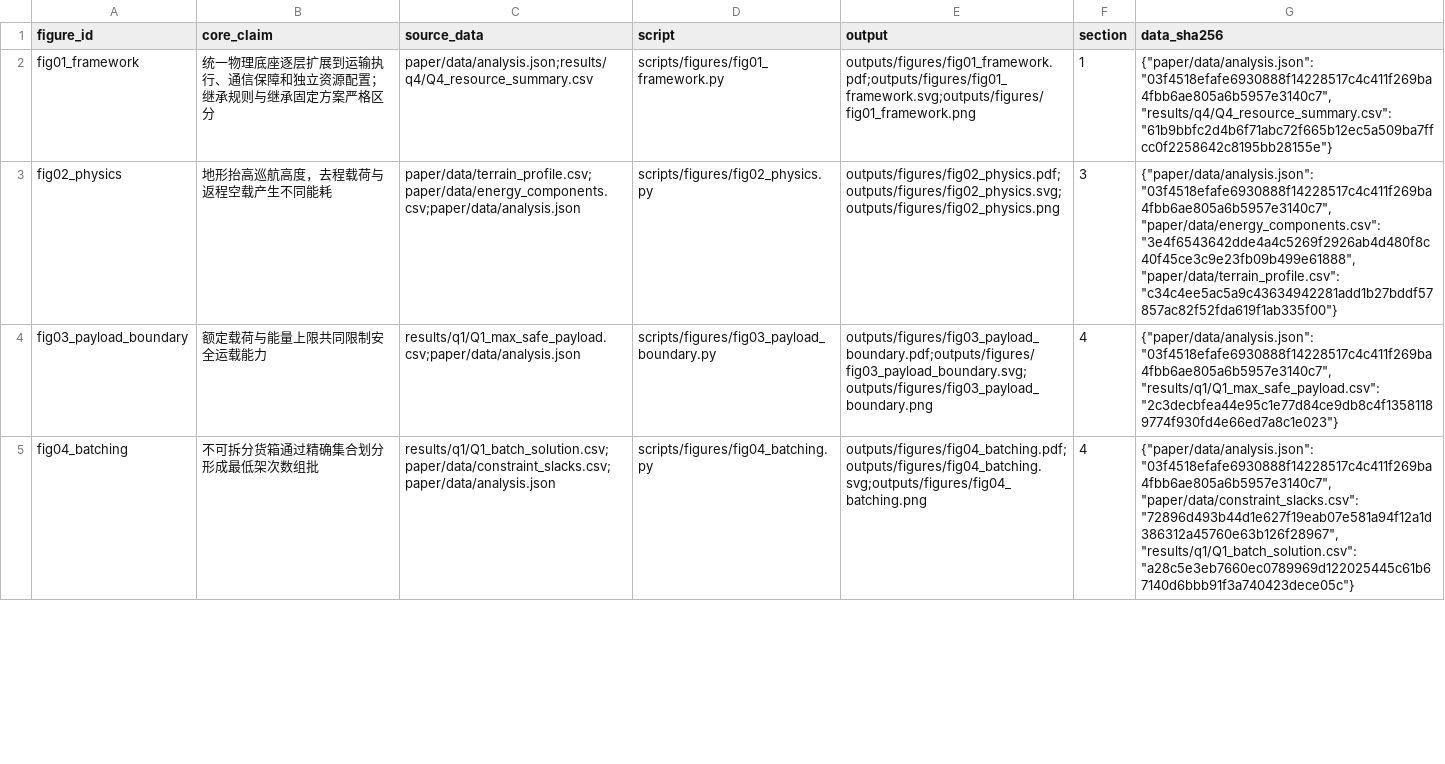
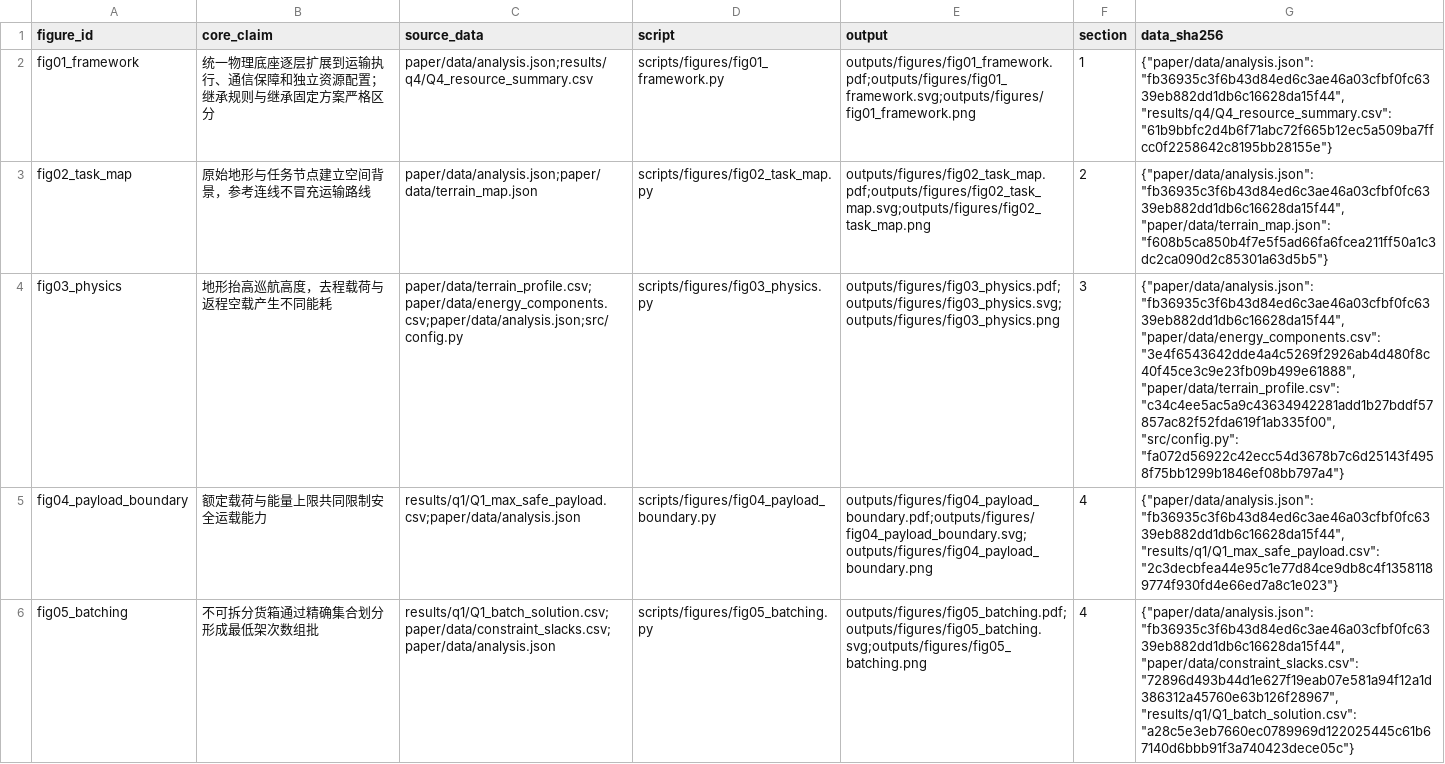
Before and after one commit to liqinglq666/CPMCM-2026-D-UAV-Optimization, a CSV file: paper/figure_manifest.csv, drawn as a sheet; only a part is shown; addresses are those after the commit; the diff covers the shown part only; the diff names each change by its address in the sheet, - before the commit and + after, or states it on an @@ line.

Commit message:
refactor(figures): build twelve evidence figures with semantic colors

```diff
--- a/paper/figure_manifest.csv
+++ b/paper/figure_manifest.csv
-G2 (data_sha256): {"paper/data/analysis.json": "03f4518efafe6930888f14228517c4c411f269ba4fbb6ae805a6b5957e3140c7", "results/q4/Q4_resource_summary.csv": "61b9bbfc2d4b6f71abc72f665b12ec5a509ba7ffcc0f2258642c8195bb28155e"}
+G2 (data_sha256): {"paper/data/analysis.json": "fb36935c3f6b43d84ed6c3ae46a03cfbf0fc6339eb882dd1db6c16628da15f44", "results/q4/Q4_resource_summary.csv": "61b9bbfc2d4b6f71abc72f665b12ec5a509ba7ffcc0f2258642c8195bb28155e"}
+row 3: fig02_task_map | 原始地形与任务节点建立空间背景，参考连线不冒充运输路线 | paper/data/analysis.json;paper/data/terrain_map.json | scripts/figures/fig02_task_map.py | outputs/figures/fig02_task_map.pdf;outputs/figures/fig02_task_map.svg;outputs/figures/fig02_task_map.png | 2 | {"paper/data/analysis.json": "fb36935c3f6b43d84ed6c3ae46a03cfbf0fc6339eb882dd1db6c16628da15f44", "paper/data/terrain_map.json": "f608b5ca850b4f7e5f5ad66fa6fcea211ff50a1c3dc2ca090d2c85301a63d5b5"}
-A4 (figure_id): fig02_physics
+A4 (figure_id): fig03_physics
-C4 (source_data): paper/data/terrain_profile.csv;paper/data/energy_components.csv;paper/data/analysis.json
+C4 (source_data): paper/data/terrain_profile.csv;paper/data/energy_components.csv;paper/data/analysis.json;src/config.py
-D4 (script): scripts/figures/fig02_physics.py
+D4 (script): scripts/figures/fig03_physics.py
-E4 (output): outputs/figures/fig02_physics.pdf;outputs/figures/fig02_physics.svg;outputs/figures/fig02_physics.png
+E4 (output): outputs/figures/fig03_physics.pdf;outputs/figures/fig03_physics.svg;outputs/figures/fig03_physics.png
-G4 (data_sha256): {"paper/data/analysis.json": "03f4518efafe6930888f14228517c4c411f269ba4fbb6ae805a6b5957e3140c7", "paper/data/energy_components.csv": "3e4f6543642dde4a4c5269f2926ab4d480f8c40f45ce3c9e23fb09b499e61888", "paper/data/terrain_profile.csv": "c34c4ee5ac5a9c43634942281add1b27bddf57857ac82f52fda619f1ab335f00"}
+G4 (data_sha256): {"paper/data/analysis.json": "fb36935c3f6b43d84ed6c3ae46a03cfbf0fc6339eb882dd1db6c16628da15f44", "paper/data/energy_components.csv": "3e4f6543642dde4a4c5269f2926ab4d480f8c40f45ce3c9e23fb09b499e61888", "paper/data/terrain_profile.csv": "c34c4ee5ac5a9c43634942281add1b27bddf57857ac82f52fda619f1ab335f00", "src/config.py": "fa072d56922c42ecc54d3678b7c6d25143f4958f75bb1299b1846ef08bb797a4"}
-A5 (figure_id): fig03_payload_boundary
+A5 (figure_id): fig04_payload_boundary
-D5 (script): scripts/figures/fig03_payload_boundary.py
+D5 (script): scripts/figures/fig04_payload_boundary.py
-E5 (output): outputs/figures/fig03_payload_boundary.pdf;outputs/figures/fig03_payload_boundary.svg;outputs/figures/fig03_payload_boundary.png
+E5 (output): outputs/figures/fig04_payload_boundary.pdf;outputs/figures/fig04_payload_boundary.svg;outputs/figures/fig04_payload_boundary.png
-G5 (data_sha256): {"paper/data/analysis.json": "03f4518efafe6930888f14228517c4c411f269ba4fbb6ae805a6b5957e3140c7", "results/q1/Q1_max_safe_payload.csv": "2c3decbfea44e95c1e77d84ce9db8c4f13581189774f930fd4e66ed7a8c1e023"}
+G5 (data_sha256): {"paper/data/analysis.json": "fb36935c3f6b43d84ed6c3ae46a03cfbf0fc6339eb882dd1db6c16628da15f44", "results/q1/Q1_max_safe_payload.csv": "2c3decbfea44e95c1e77d84ce9db8c4f13581189774f930fd4e66ed7a8c1e023"}
-A6 (figure_id): fig04_batching
+A6 (figure_id): fig05_batching
-D6 (script): scripts/figures/fig04_batching.py
+D6 (script): scripts/figures/fig05_batching.py
-E6 (output): outputs/figures/fig04_batching.pdf;outputs/figures/fig04_batching.svg;outputs/figures/fig04_batching.png
+E6 (output): outputs/figures/fig05_batching.pdf;outputs/figures/fig05_batching.svg;outputs/figures/fig05_batching.png
-G6 (data_sha256): {"paper/data/analysis.json": "03f4518efafe6930888f14228517c4c411f269ba4fbb6ae805a6b5957e3140c7", "paper/data/constraint_slacks.csv": "72896d493b44d1e627f19eab07e581a94f12a1d386312a45760e63b126f28967",…
+G6 (data_sha256): {"paper/data/analysis.json": "fb36935c3f6b43d84ed6c3ae46a03cfbf0fc6339eb882dd1db6c16628da15f44", "paper/data/constraint_slacks.csv": "72896d493b44d1e627f19eab07e581a94f12a1d386312a45760e63b126f28967",…
```
Also changed, not shown: 2 added rows and 26 edited cells elsewhere in this file, 20 other files.
